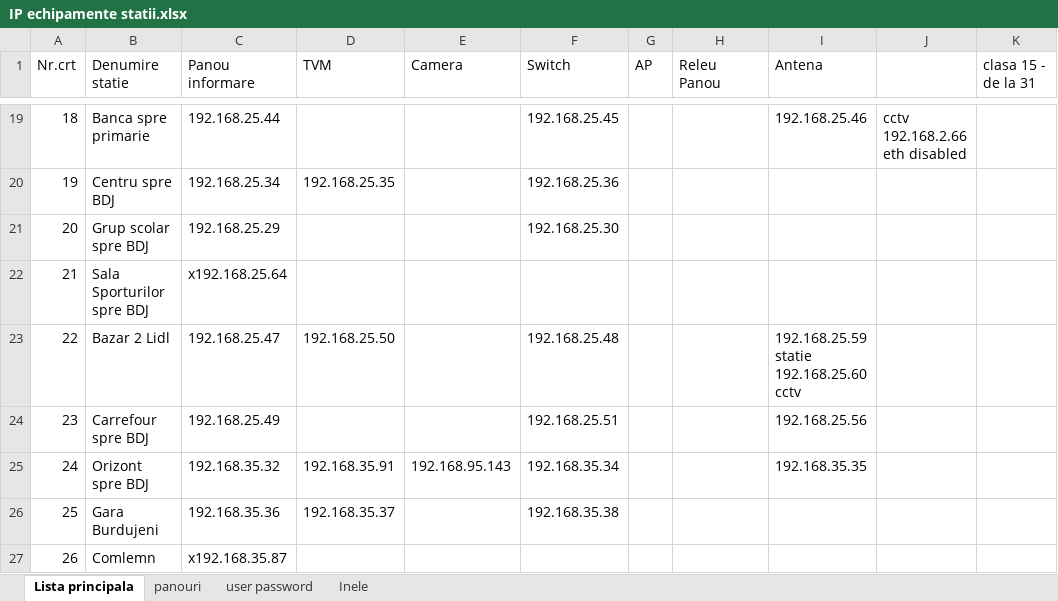
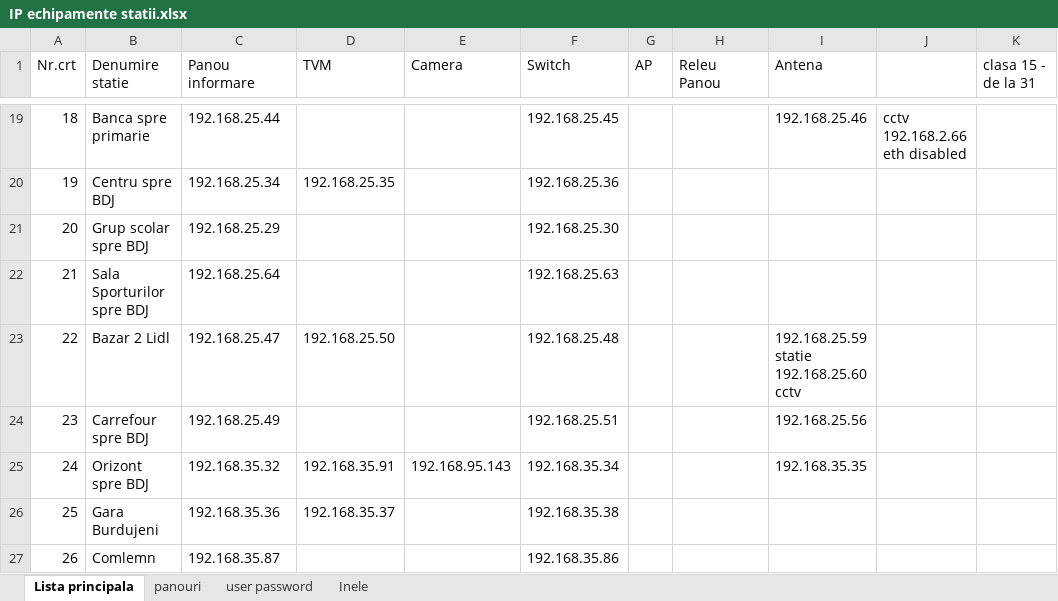
Before and after one commit to IonOleinic/TPL_Alerts2.0, an Excel workbook: lists/IP echipamente statii.xlsx, sheet Lista principala, drawn as a sheet; only a part is shown, gaps mark what is left out; values as stored, in another font and other column widths than the file's, no cell formats; the diff covers the shown part only; the diff names each change by its address in the sheet, - before the commit and + after, or states it on an @@ line.

```diff
--- a/lists/IP echipamente statii.xlsx (sheet Lista principala)
+++ b/lists/IP echipamente statii.xlsx (sheet Lista principala)
-C22 (Panou informare): x192.168.25.64
+C22 (Panou informare): 192.168.25.64
-F22 (Switch): (empty)
+F22 (Switch): 192.168.25.63
-C27 (Panou informare): x192.168.35.87
+C27 (Panou informare): 192.168.35.87
-F27 (Switch): (empty)
+F27 (Switch): 192.168.35.86
```
Also changed, not shown: 27 edited cells elsewhere in this sheet, cell formats, 7 other files.
